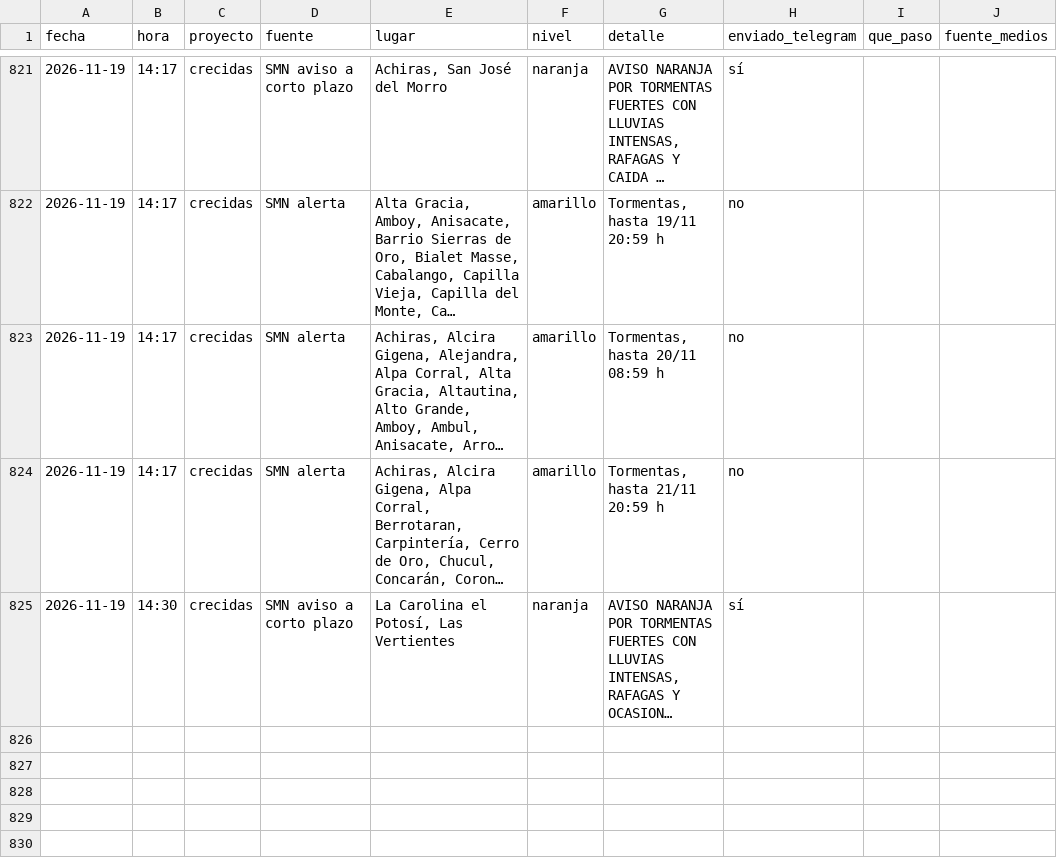
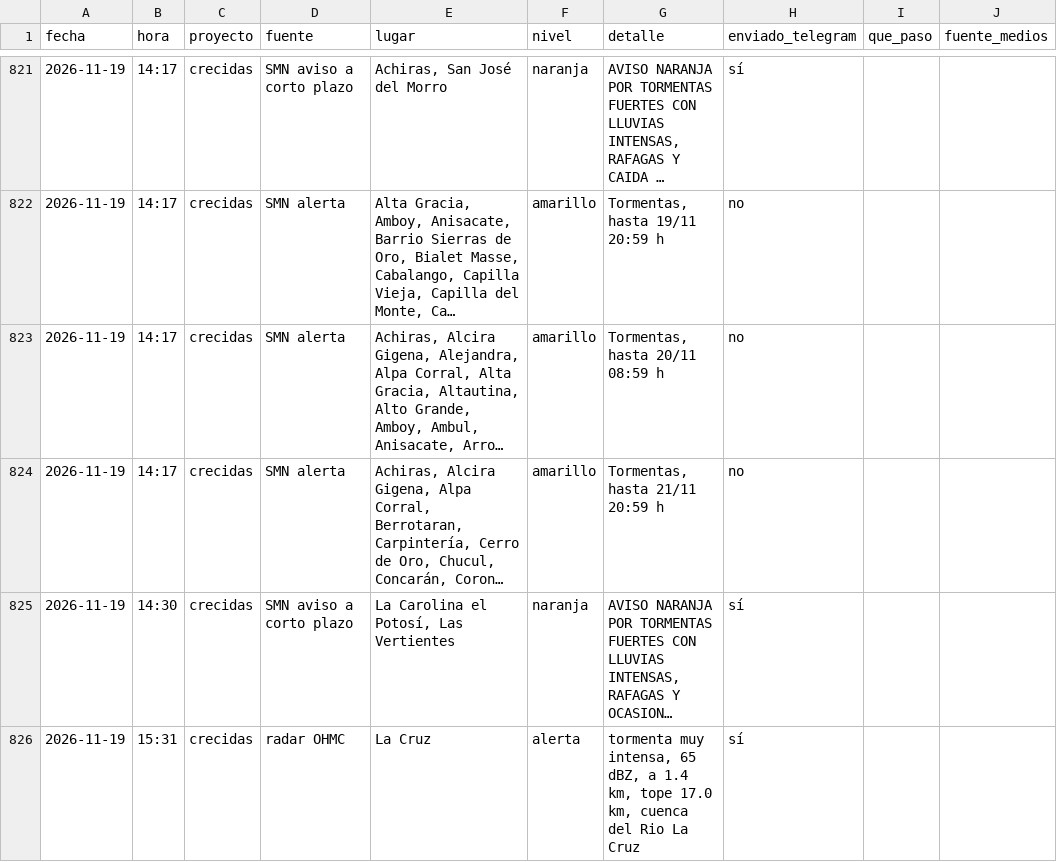
Before and after one commit to diegoesteve/predinun, a CSV file: data/historial_alarmas.csv, drawn as a sheet; only a part is shown, gaps mark what is left out; long unchanged cells end in …; the diff names each change by its address in the sheet, - before the commit and + after, or states it on an @@ line.

```diff
--- a/data/historial_alarmas.csv
+++ b/data/historial_alarmas.csv
+row 826: 2026-11-19 | 15:31 | crecidas | radar OHMC | La Cruz | alerta | tormenta muy intensa, 65 dBZ, a 1.4 km, tope 17.0 km, cuenca del Rio La Cruz | sí
```
Also changed, not shown: 17 other files.
